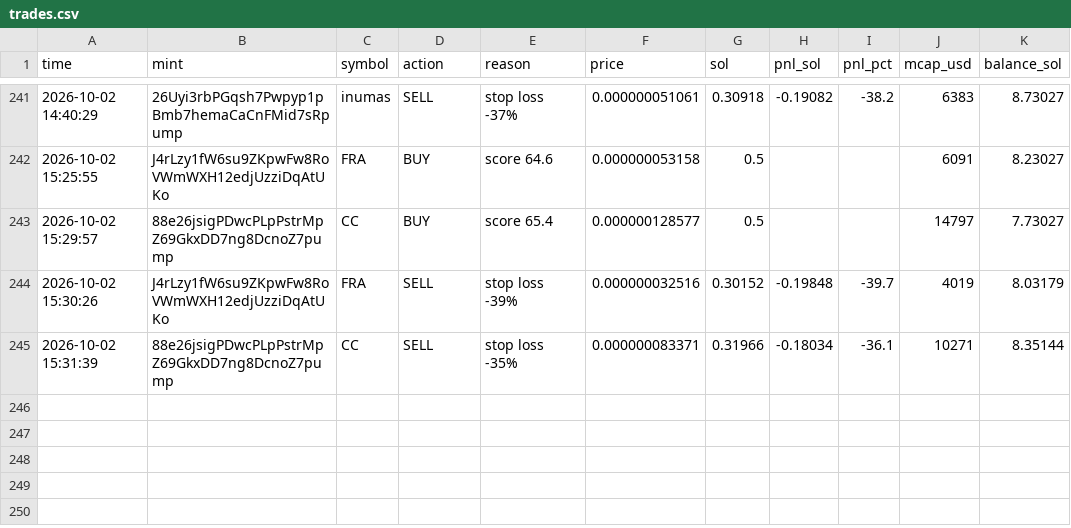
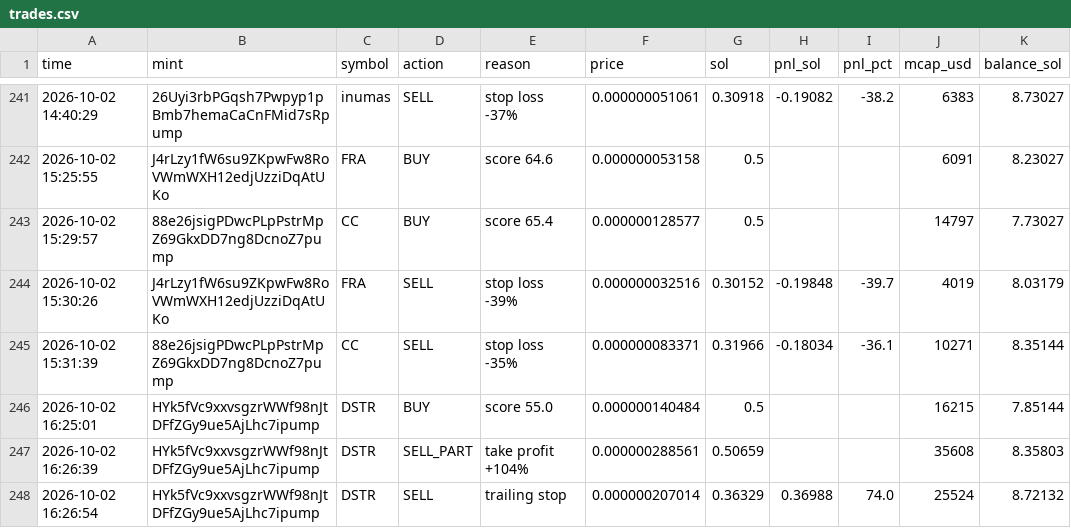
Before and after one commit to Avilliana/Pump-bot, a CSV file: logs/trades.csv, drawn as a sheet; only a part is shown, gaps mark what is left out.

```diff
--- a/logs/trades.csv
+++ b/logs/trades.csv
@@ -245 +245,4 @@ time,mint,symbol,action,reason,price,sol,pnl_sol,pnl_pct,mcap_usd,balance_sol
 2026-10-02 15:31:39,88e26jsigPDwcPLpPstrMpZ69GkxDD7ng8DcnoZ7pump,CC,SELL,stop loss -35%,0.000000083371,0.31966,-0.18034,-36.1,10271,8.35144
+2026-10-02 16:25:01,HYk5fVc9xxvsgzrWWf98nJtDFfZGy9ue5AjLhc7ipump,DSTR,BUY,score 55.0,0.000000140484,0.5,,,16215,7.85144
+2026-10-02 16:26:39,HYk5fVc9xxvsgzrWWf98nJtDFfZGy9ue5AjLhc7ipump,DSTR,SELL_PART,take profit +104%,0.000000288561,0.50659,,,35608,8.35803
+2026-10-02 16:26:54,HYk5fVc9xxvsgzrWWf98nJtDFfZGy9ue5AjLhc7ipump,DSTR,SELL,trailing stop,0.000000207014,0.36329,0.36988,74.0,25524,8.72132
```
Also changed, not shown: logs/equity.csv, 3 other files.
